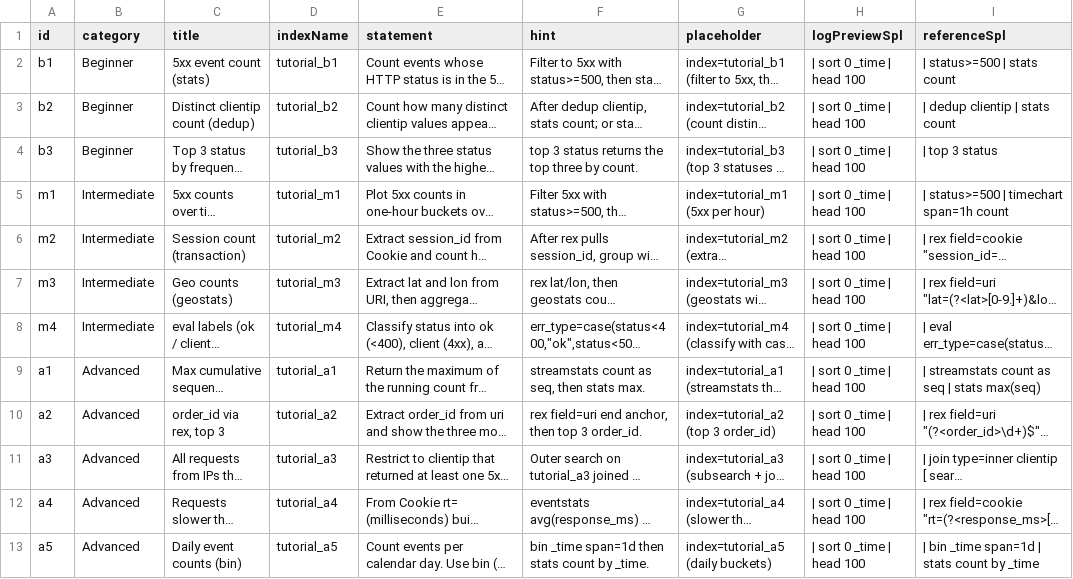
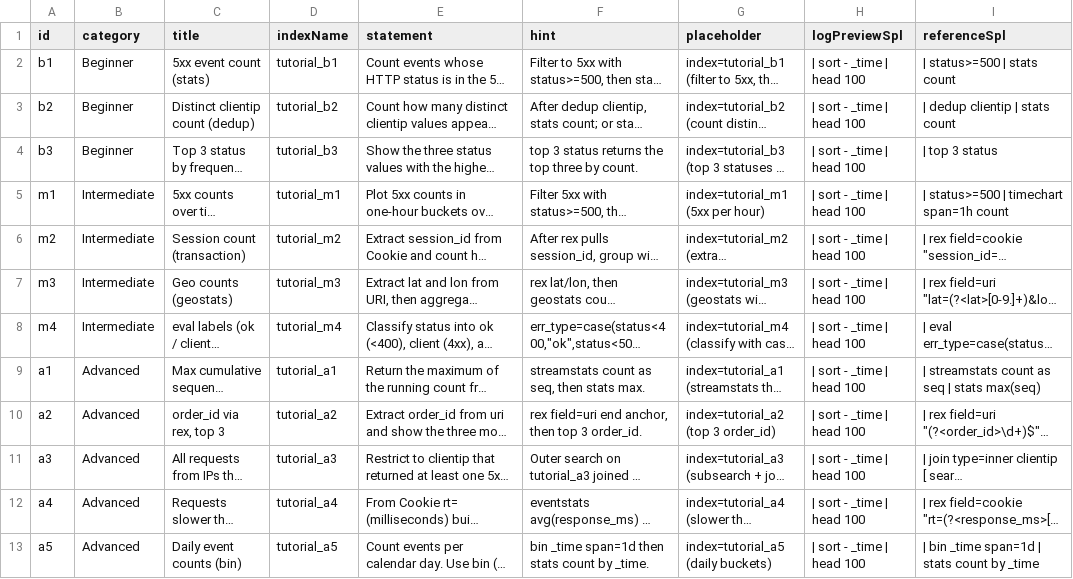
Before and after one commit to kkuranami/sqlquiz, a CSV file: spl_quiz/lookups/spl_quiz_sample_problems.csv, drawn as a sheet; long unchanged cells end in …; the diff names each change by its address in the sheet, - before the commit and + after, or states it on an @@ line.

```diff
--- a/spl_quiz/lookups/spl_quiz_sample_problems.csv
+++ b/spl_quiz/lookups/spl_quiz_sample_problems.csv
-H2:H13 (logPreviewSpl): | sort 0 _time | head 100
+H2:H13 (logPreviewSpl): | sort - _time | head 100
```
Also changed, not shown: spl_quiz/lookups/spl_quiz_user_problems.csv, 4 other files.
